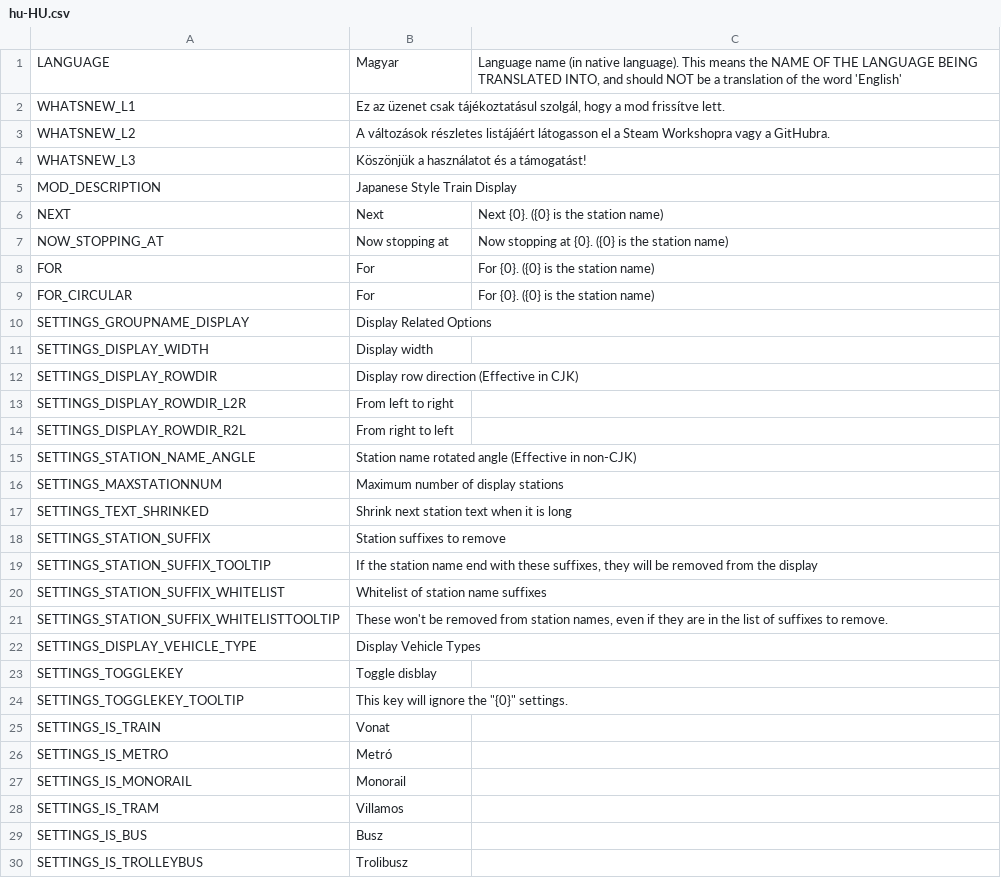
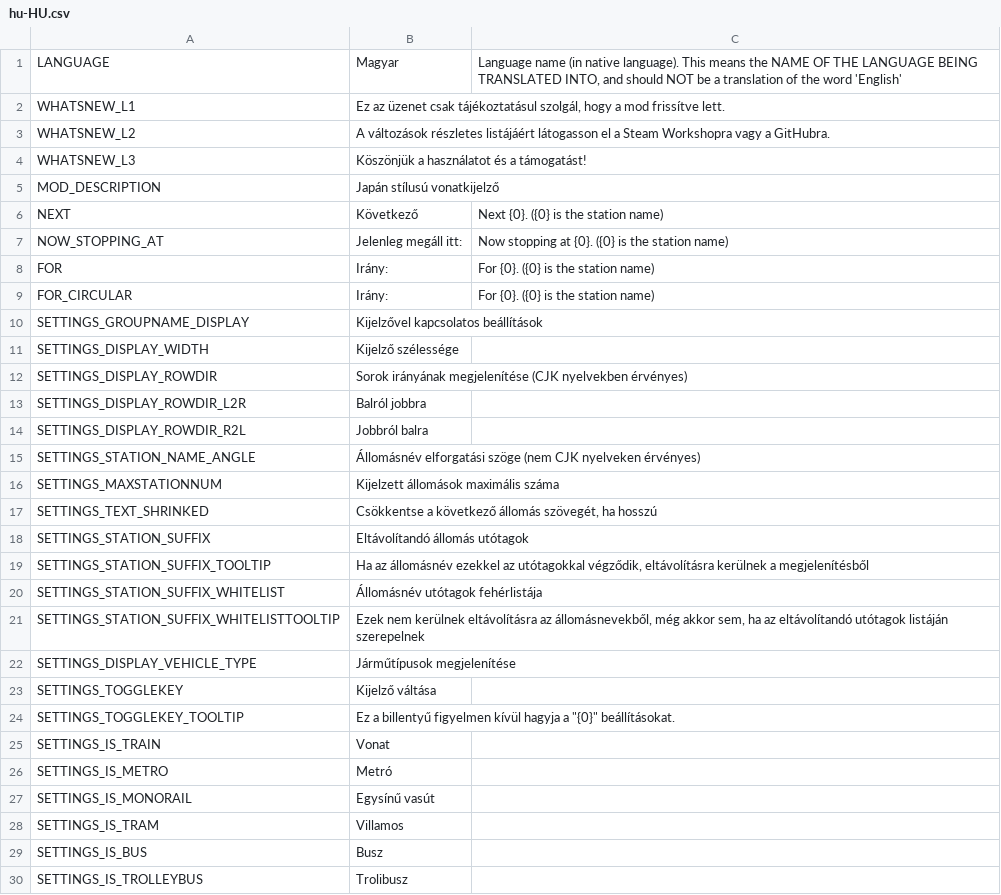
Before and after one commit to will258012/TrainDisplayUpdated, a CSV file: TrainDisplay/Translations/hu-HU.csv, drawn as a sheet; only a part is shown; the diff covers the shown part only.

Commit message:
New translations en-en.csv (Hungarian)
[ci skip]

```diff
--- a/TrainDisplay/Translations/hu-HU.csv
+++ b/TrainDisplay/Translations/hu-HU.csv
@@ -4,25 +4,25 @@
 "WHATSNEW_L3","Köszönjük a használatot és a támogatást!",""
-"MOD_DESCRIPTION","Japanese Style Train Display",""
-"NEXT","Next","Next {0}. ({0} is the station name)"
-"NOW_STOPPING_AT","Now stopping at","Now stopping at {0}. ({0} is the station name)"
-"FOR","For","For {0}. ({0} is the station name)"
-"FOR_CIRCULAR","For","For {0}. ({0} is the station name)"
-"SETTINGS_GROUPNAME_DISPLAY","Display Related Options",""
-"SETTINGS_DISPLAY_WIDTH","Display width",""
-"SETTINGS_DISPLAY_ROWDIR","Display row direction (Effective in CJK)",""
-"SETTINGS_DISPLAY_ROWDIR_L2R","From left to right",""
-"SETTINGS_DISPLAY_ROWDIR_R2L","From right to left",""
-"SETTINGS_STATION_NAME_ANGLE","Station name rotated angle (Effective in non-CJK)",""
-"SETTINGS_MAXSTATIONNUM","Maximum number of display stations",""
-"SETTINGS_TEXT_SHRINKED","Shrink next station text when it is long",""
-"SETTINGS_STATION_SUFFIX","Station suffixes to remove",""
-"SETTINGS_STATION_SUFFIX_TOOLTIP","If the station name end with these suffixes, they will be removed from the display",""
-"SETTINGS_STATION_SUFFIX_WHITELIST","Whitelist of station name suffixes",""
-"SETTINGS_STATION_SUFFIX_WHITELISTTOOLTIP","These won't be removed from station names, even if they are in the list of suffixes to remove.",""
-"SETTINGS_DISPLAY_VEHICLE_TYPE","Display Vehicle Types",""
-"SETTINGS_TOGGLEKEY","Toggle disblay",""
-"SETTINGS_TOGGLEKEY_TOOLTIP","This key will ignore the ""{0}"" settings. ",""
+"MOD_DESCRIPTION","Japán stílusú vonatkijelző",""
+"NEXT","Következő","Next {0}. ({0} is the station name)"
+"NOW_STOPPING_AT","Jelenleg megáll itt:","Now stopping at {0}. ({0} is the station name)"
+"FOR","Irány:","For {0}. ({0} is the station name)"
+"FOR_CIRCULAR","Irány:","For {0}. ({0} is the station name)"
+"SETTINGS_GROUPNAME_DISPLAY","Kijelzővel kapcsolatos beállítások",""
+"SETTINGS_DISPLAY_WIDTH","Kijelző szélessége",""
+"SETTINGS_DISPLAY_ROWDIR","Sorok irányának megjelenítése (CJK nyelvekben érvényes)",""
+"SETTINGS_DISPLAY_ROWDIR_L2R","Balról jobbra",""
+"SETTINGS_DISPLAY_ROWDIR_R2L","Jobbról balra",""
+"SETTINGS_STATION_NAME_ANGLE","Állomásnév elforgatási szöge (nem CJK nyelveken érvényes)",""
+"SETTINGS_MAXSTATIONNUM","Kijelzett állomások maximális száma",""
+"SETTINGS_TEXT_SHRINKED","Csökkentse a következő állomás szövegét, ha hosszú",""
+"SETTINGS_STATION_SUFFIX","Eltávolítandó állomás utótagok",""
+"SETTINGS_STATION_SUFFIX_TOOLTIP","Ha az állomásnév ezekkel az utótagokkal végződik, eltávolításra kerülnek a megjelenítésből",""
+"SETTINGS_STATION_SUFFIX_WHITELIST","Állomásnév utótagok fehérlistája",""
+"SETTINGS_STATION_SUFFIX_WHITELISTTOOLTIP","Ezek nem kerülnek eltávolításra az állomásnevekből, még akkor sem, ha az eltávolítandó utótagok listáján szerepelnek",""
+"SETTINGS_DISPLAY_VEHICLE_TYPE","Járműtípusok megjelenítése",""
+"SETTINGS_TOGGLEKEY","Kijelző váltása",""
+"SETTINGS_TOGGLEKEY_TOOLTIP","Ez a billentyű figyelmen kívül hagyja a ""{0}"" beállításokat. ",""
 "SETTINGS_IS_TRAIN","Vonat",""
 "SETTINGS_IS_METRO","Metró",""
-"SETTINGS_IS_MONORAIL","Monorail",""
+"SETTINGS_IS_MONORAIL","Egysínű vasút",""
 "SETTINGS_IS_TRAM","Villamos",""
```
Also changed, not shown: 13 edited cells elsewhere in this file.
